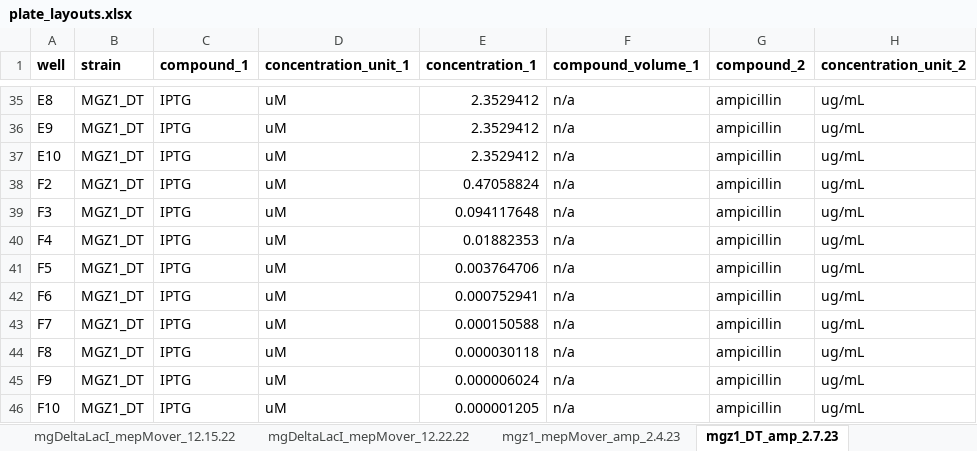
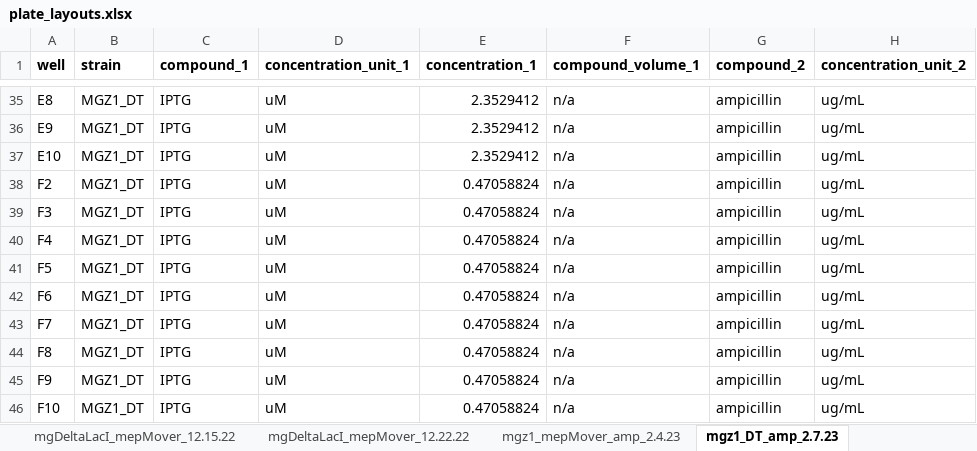
Before and after one commit to AqibHasnain/circuit-state, an Excel workbook: plate-reader-screens/plate_layouts.xlsx, sheet mgz1_DT_amp_2.7.23, drawn as a sheet; only a part is shown, gaps mark what is left out; values as stored, in another font and other column widths than the file's, no borders; conditional formats not drawn; the diff names each change by its address in the sheet, - before the commit and + after, or states it on an @@ line.

```diff
--- a/plate-reader-screens/plate_layouts.xlsx (sheet mgz1_DT_amp_2.7.23)
+++ b/plate-reader-screens/plate_layouts.xlsx (sheet mgz1_DT_amp_2.7.23)
-E39 (concentration_1): 0.094117648
+E39 (concentration_1): 0.47058824
-E40 (concentration_1): 0.01882353
+E40 (concentration_1): 0.47058824
-E41 (concentration_1): 0.003764706
+E41 (concentration_1): 0.47058824
-E42 (concentration_1): 0.000752941
+E42 (concentration_1): 0.47058824
-E43 (concentration_1): 0.000150588
+E43 (concentration_1): 0.47058824
-E44 (concentration_1): 0.000030118
+E44 (concentration_1): 0.47058824
-E45 (concentration_1): 0.000006024
+E45 (concentration_1): 0.47058824
-E46 (concentration_1): 0.000001205
+E46 (concentration_1): 0.47058824
```
Also changed, not shown: sheet mgz1_3antibiotics_2.9.23, 3 other files.
